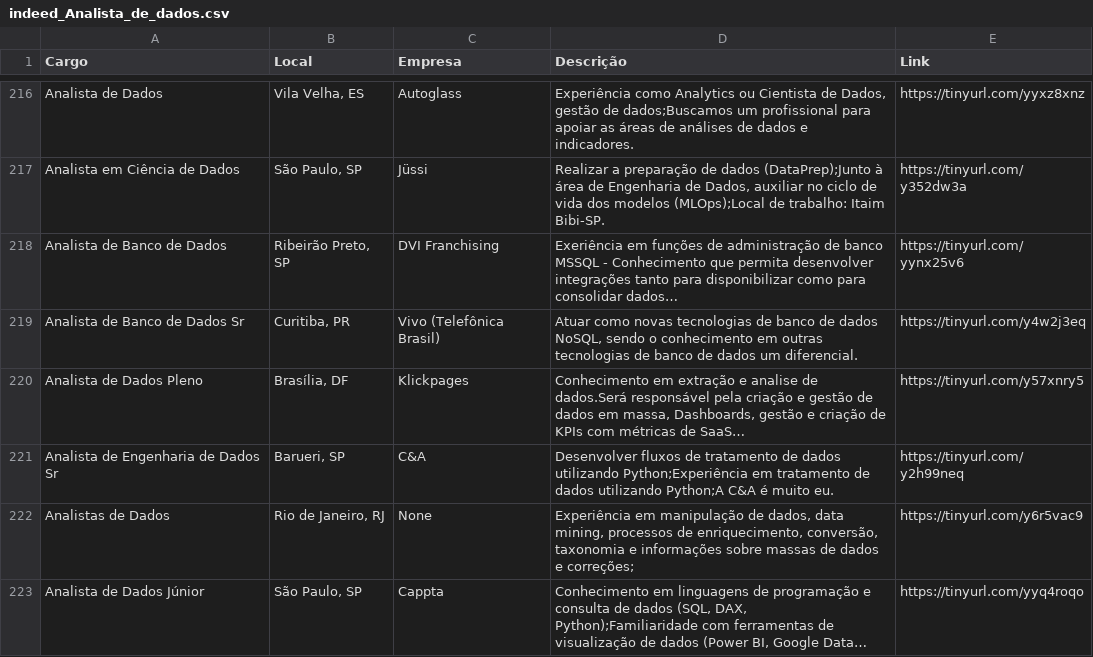
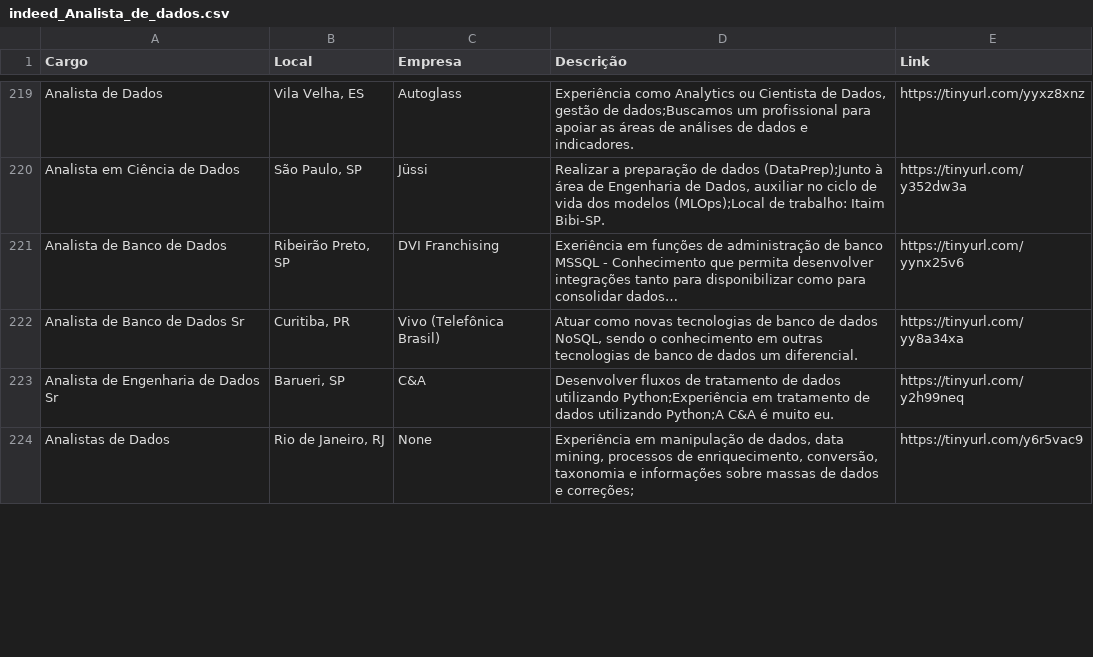
Before and after one commit to silviolima07/App-Indeed, a CSV file: CSV/indeed_Analista_de_dados.csv, drawn as a sheet; only a part is shown, gaps mark what is left out; the diff covers the shown part only.

```diff
--- a/CSV/indeed_Analista_de_dados.csv
+++ b/CSV/indeed_Analista_de_dados.csv
@@ -218,6 +221,4 @@ Analista em Ciência de Dados,"São Paulo, SP",Jüssi,"Realizar a preparação d
 Analista de Banco de Dados,"Ribeirão Preto, SP",DVI Franchising,Exeriência em funções de administração de banco MSSQL - Conhecimento que permita desenvolver integrações tanto para disponibilizar como para consolidar dados…,https://tinyurl.com/yynx25v6
-Analista de Banco de Dados Sr,"Curitiba, PR",Vivo (Telefônica Brasil),"Atuar como novas tecnologias de banco de dados NoSQL, sendo o conhecimento em outras tecnologias de banco de dados um diferencial.",https://tinyurl.com/y4w2j3eq
-Analista de Dados Pleno,"Brasília, DF",Klickpages,"Conhecimento em extração e analise de dados.Será responsável pela criação e gestão de dados em massa, Dashboards, gestão e criação de KPIs com métricas de SaaS…",https://tinyurl.com/y57xnry5
+Analista de Banco de Dados Sr,"Curitiba, PR",Vivo (Telefônica Brasil),"Atuar como novas tecnologias de banco de dados NoSQL, sendo o conhecimento em outras tecnologias de banco de dados um diferencial.",https://tinyurl.com/yy8a34xa
 Analista de Engenharia de Dados Sr,"Barueri, SP",C&A,Desenvolver fluxos de tratamento de dados utilizando Python;Experiência em tratamento de dados utilizando Python;A C&A é muito eu.,https://tinyurl.com/y2h99neq
 Analistas de Dados,"Rio de Janeiro, RJ",None,"Experiência em manipulação de dados, data mining, processos de enriquecimento, conversão, taxonomia e informações sobre massas de dados e correções;",https://tinyurl.com/y6r5vac9
-Analista de Dados Júnior,"São Paulo, SP",Cappta,"Conhecimento em linguagens de programação e consulta de dados (SQL, DAX, Python);Familiaridade com ferramentas de visualização de dados (Power BI, Google Data…",https://tinyurl.com/yyq4roqo
```
Also changed, not shown: 11 added rows, 10 removed rows, 75 moved rows and 2 edited cells elsewhere in this file, 1 other file.
